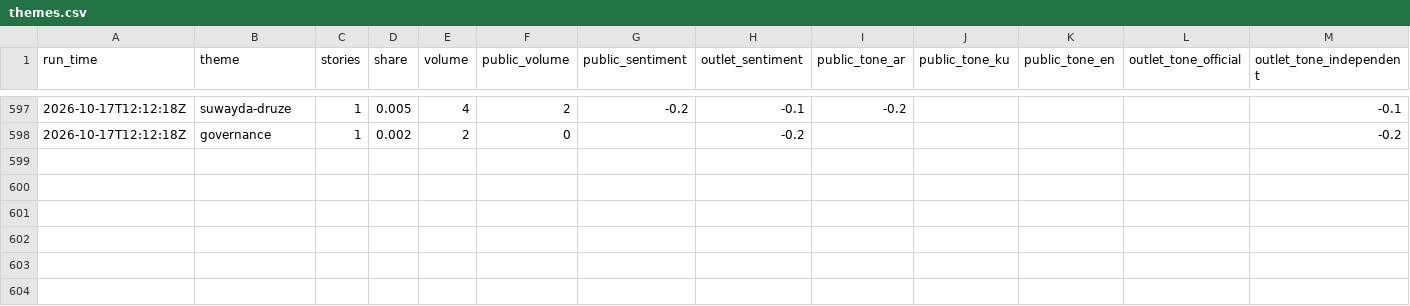
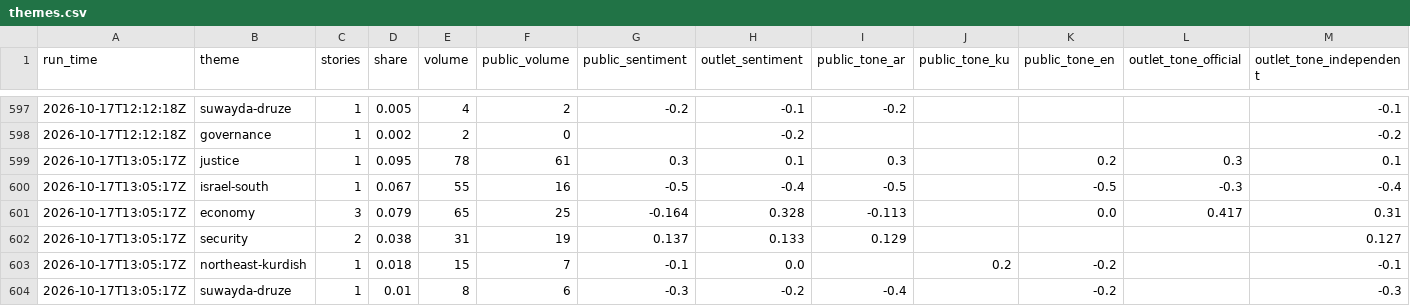
Before and after one commit to Brunopomodoro/syria-narrative-tracker, a CSV file: data/exports/2026-10/themes.csv, drawn as a sheet; only a part is shown, gaps mark what is left out; rows hold the shown columns only; the diff names each change by its address in the sheet, - before the commit and + after, or states it on an @@ line.

```diff
--- a/data/exports/2026-10/themes.csv
+++ b/data/exports/2026-10/themes.csv
+row 599: 2026-10-17T13:05:17Z | justice | 1 | 0.095 | 78 | 61 | 0.3 | 0.1 | 0.3 |  | 0.2 | 0.3 | 0.1
+row 600: 2026-10-17T13:05:17Z | israel-south | 1 | 0.067 | 55 | 16 | -0.5 | -0.4 | -0.5 |  | -0.5 | -0.3 | -0.4
+row 601: 2026-10-17T13:05:17Z | economy | 3 | 0.079 | 65 | 25 | -0.164 | 0.328 | -0.113 |  | 0.0 | 0.417 | 0.31
+row 602: 2026-10-17T13:05:17Z | security | 2 | 0.038 | 31 | 19 | 0.137 | 0.133 | 0.129 |  |  |  | 0.127
+row 603: 2026-10-17T13:05:17Z | northeast-kurdish | 1 | 0.018 | 15 | 7 | -0.1 | 0.0 |  | 0.2 | -0.2 |  | -0.1
+row 604: 2026-10-17T13:05:17Z | suwayda-druze | 1 | 0.01 | 8 | 6 | -0.3 | -0.2 | -0.4 |  | -0.2 |  | -0.3
```
Also changed, not shown: data/exports/2026-10/runs.csv, 44 other files.
